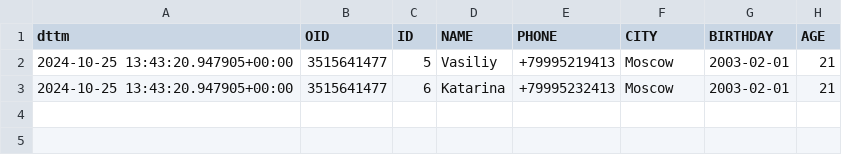
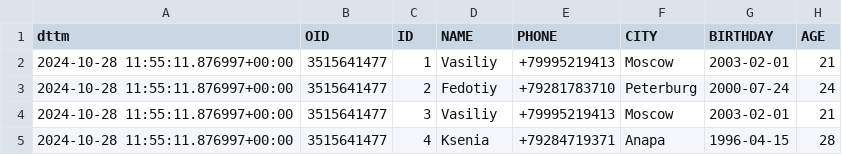
Before and after one commit to bbhkls/subway_proj_new, a CSV file: csv_model/new_out.csv, drawn as a sheet.

Commit message:
upd pit table

```diff
--- a/csv_model/new_out.csv
+++ b/csv_model/new_out.csv
@@ -1,3 +1,5 @@
 dttm,OID,ID,NAME,PHONE,CITY,BIRTHDAY,AGE
-2024-10-25 13:43:20.947905+00:00,3515641477,5,Vasiliy,+79995219413,Moscow,2003-02-01,21
-2024-10-25 13:43:20.947905+00:00,3515641477,6,Katarina,+79995232413,Moscow,2003-02-01,21
+2024-10-28 11:55:11.876997+00:00,3515641477,1,Vasiliy,+79995219413,Moscow,2003-02-01,21
+2024-10-28 11:55:11.876997+00:00,3515641477,2,Fedotiy,+79281783710,Peterburg,2000-07-24,24
+2024-10-28 11:55:11.876997+00:00,3515641477,3,Vasiliy,+79995219413,Moscow,2003-02-01,21
+2024-10-28 11:55:11.876997+00:00,3515641477,4,Ksenia,+79284719371,Anapa,1996-04-15,28
```
Also changed, not shown: 7 other files.
